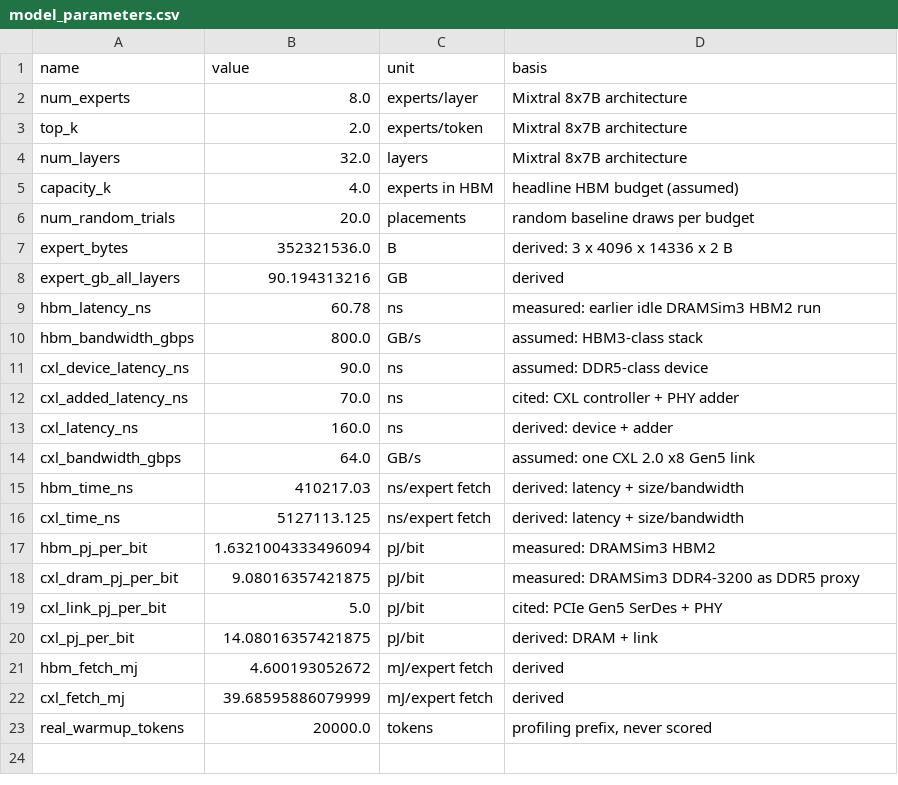
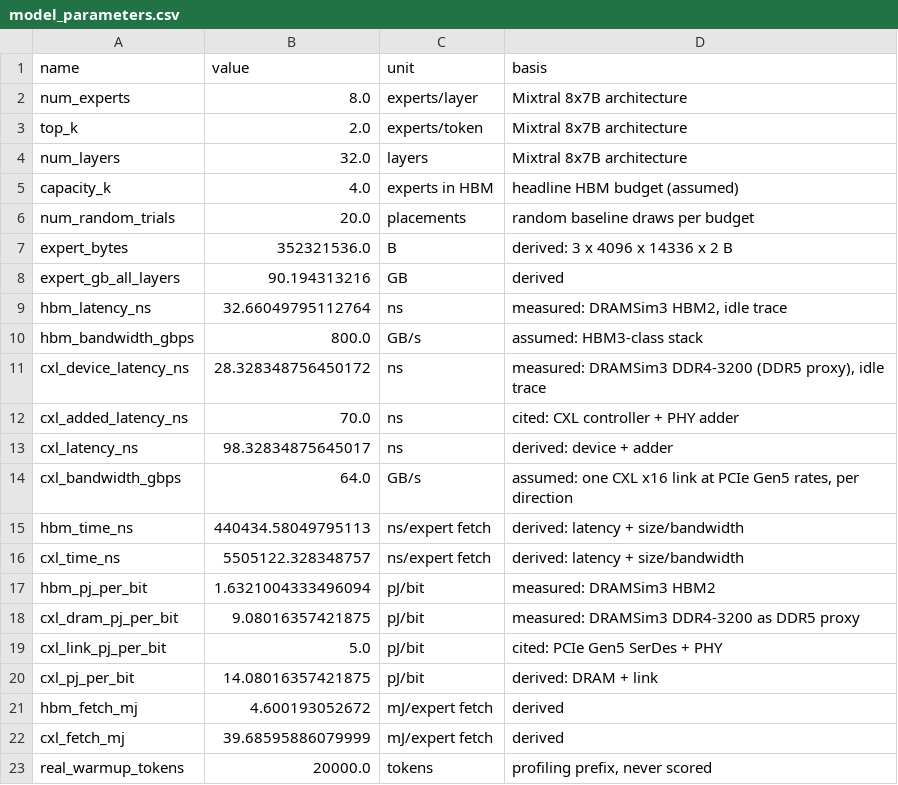
Before and after one commit to VedantK2010/moe-memory-tiering, a CSV file: results/model_parameters.csv, drawn as a sheet.

```diff
--- a/results/model_parameters.csv
+++ b/results/model_parameters.csv
@@ -8,10 +8,10 @@ expert_bytes,352321536.0,B,derived: 3 x 4096 x 14336 x 2 B
 expert_gb_all_layers,90.194313216,GB,derived
-hbm_latency_ns,60.78,ns,measured: earlier idle DRAMSim3 HBM2 run
+hbm_latency_ns,32.66049795112764,ns,"measured: DRAMSim3 HBM2, idle trace"
 hbm_bandwidth_gbps,800.0,GB/s,assumed: HBM3-class stack
-cxl_device_latency_ns,90.0,ns,assumed: DDR5-class device
+cxl_device_latency_ns,28.328348756450172,ns,"measured: DRAMSim3 DDR4-3200 (DDR5 proxy), idle trace"
 cxl_added_latency_ns,70.0,ns,cited: CXL controller + PHY adder
-cxl_latency_ns,160.0,ns,derived: device + adder
-cxl_bandwidth_gbps,64.0,GB/s,assumed: one CXL 2.0 x8 Gen5 link
-hbm_time_ns,410217.03,ns/expert fetch,derived: latency + size/bandwidth
-cxl_time_ns,5127113.125,ns/expert fetch,derived: latency + size/bandwidth
+cxl_latency_ns,98.32834875645017,ns,derived: device + adder
+cxl_bandwidth_gbps,64.0,GB/s,"assumed: one CXL x16 link at PCIe Gen5 rates, per direction"
+hbm_time_ns,440434.58049795113,ns/expert fetch,derived: latency + size/bandwidth
+cxl_time_ns,5505122.328348757,ns/expert fetch,derived: latency + size/bandwidth
 hbm_pj_per_bit,1.6321004333496094,pJ/bit,measured: DRAMSim3 HBM2
```
Also changed, not shown: results/capacity_sweep.csv, results/hybrid_split_sweep.csv, 35 other files.
